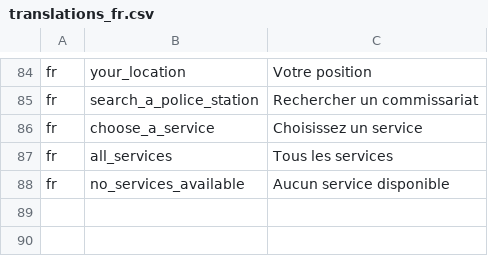
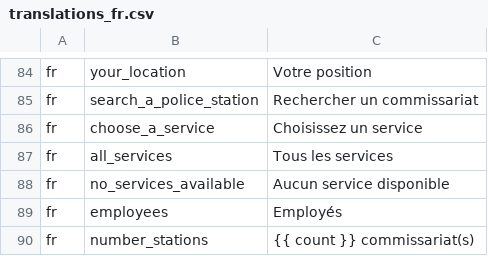
Before and after one commit to ESGI-WEB/api-platform-challenge, a CSV file: api/src/Translations/translations_fr.csv, drawn as a sheet; only a part is shown, gaps mark what is left out.

```diff
--- a/api/src/Translations/translations_fr.csv
+++ b/api/src/Translations/translations_fr.csv
@@ -88 +88,3 @@ fr,all_services,"Tous les services"
 fr,no_services_available,"Aucun service disponible"
+fr,employees,"Employés"
+fr,number_stations,"{{ count }} commissariat(s)"
```
Also changed, not shown: api/src/Translations/translations_en.csv, 18 other files.
